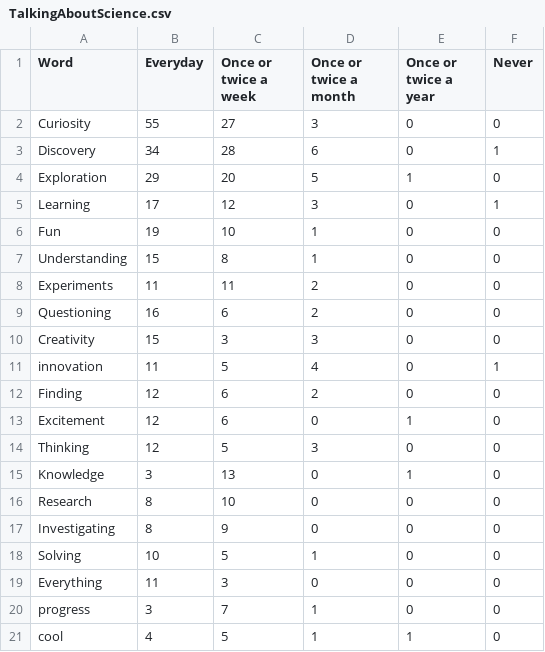
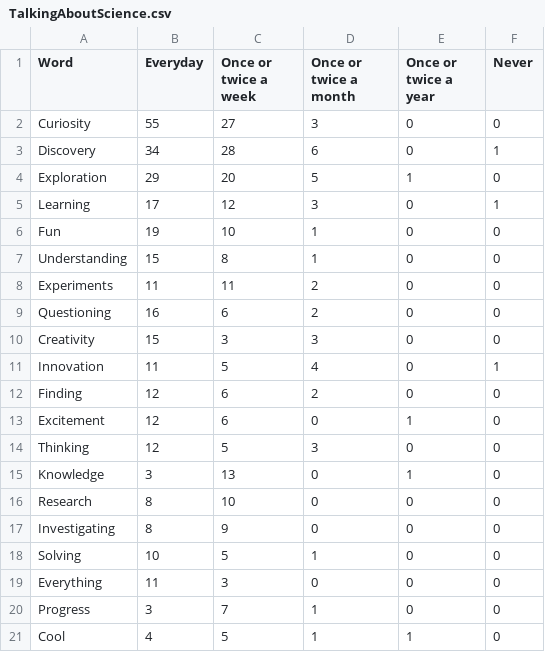
Before and after one commit to markbasham/DiamondTheGamePrintAndPlayGraphs, a CSV file: data/TalkingAboutScience.csv, drawn as a sheet.

Commit message:
Fixes #7

```diff
--- a/data/TalkingAboutScience.csv
+++ b/data/TalkingAboutScience.csv
@@ -10,3 +10,3 @@ Questioning,16,6,2,0,0
 Creativity,15,3,3,0,0
-innovation,11,5,4,0,1
+Innovation,11,5,4,0,1
 Finding,12,6,2,0,0
@@ -19,3 +19,3 @@ Solving,10,5,1,0,0
 Everything,11,3,0,0,0
-progress,3,7,1,0,0
-cool,4,5,1,1,0
+Progress,3,7,1,0,0
+Cool,4,5,1,1,0
```
